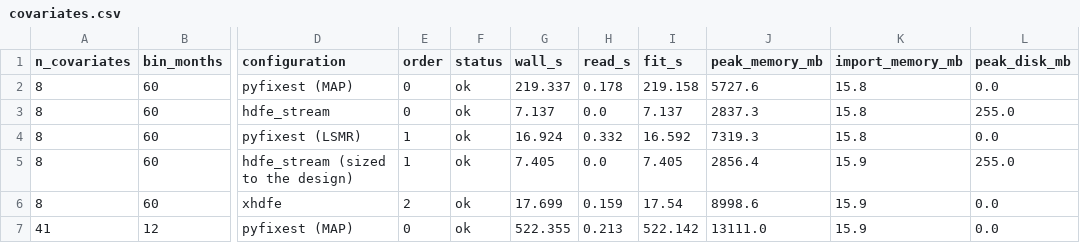
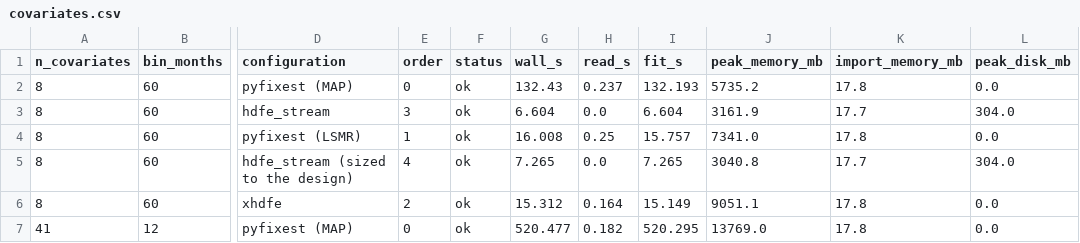
Before and after one commit to leetucker/hdfe-stream, a CSV file: benchmarks/results/covariates.csv, drawn as a sheet; only a part is shown, gaps mark what is left out; the diff covers the shown part only; the diff names each change by its address in the sheet, - before the commit and + after, or states it on an @@ line.

Commit message:
Version 0.2.2: Polars 2.0 memory fixes, NFS cleanup, updated benchmarks

```diff
--- a/benchmarks/results/covariates.csv
+++ b/benchmarks/results/covariates.csv
-G2 (wall_s): 219.337
+G2 (wall_s): 132.43
-H2 (read_s): 0.178
+H2 (read_s): 0.237
-I2 (fit_s): 219.158
+I2 (fit_s): 132.193
-J2 (peak_memory_mb): 5727.6
+J2 (peak_memory_mb): 5735.2
-K2 (import_memory_mb): 15.8
+K2 (import_memory_mb): 17.8
-E3 (order): 0
+E3 (order): 3
-G3 (wall_s): 7.137
+G3 (wall_s): 6.604
-I3 (fit_s): 7.137
+I3 (fit_s): 6.604
-J3 (peak_memory_mb): 2837.3
+J3 (peak_memory_mb): 3161.9
-K3 (import_memory_mb): 15.8
+K3 (import_memory_mb): 17.7
-L3 (peak_disk_mb): 255.0
+L3 (peak_disk_mb): 304.0
-G4 (wall_s): 16.924
+G4 (wall_s): 16.008
-H4 (read_s): 0.332
+H4 (read_s): 0.25
-I4 (fit_s): 16.592
+I4 (fit_s): 15.757
-J4 (peak_memory_mb): 7319.3
+J4 (peak_memory_mb): 7341.0
-K4 (import_memory_mb): 15.8
+K4 (import_memory_mb): 17.8
-E5 (order): 1
+E5 (order): 4
-G5 (wall_s): 7.405
+G5 (wall_s): 7.265
-I5 (fit_s): 7.405
+I5 (fit_s): 7.265
-J5 (peak_memory_mb): 2856.4
+J5 (peak_memory_mb): 3040.8
-K5 (import_memory_mb): 15.9
+K5 (import_memory_mb): 17.7
-L5 (peak_disk_mb): 255.0
+L5 (peak_disk_mb): 304.0
-G6 (wall_s): 17.699
+G6 (wall_s): 15.312
-H6 (read_s): 0.159
+H6 (read_s): 0.164
-I6 (fit_s): 17.54
+I6 (fit_s): 15.149
-J6 (peak_memory_mb): 8998.6
+J6 (peak_memory_mb): 9051.1
-K6:K7 (import_memory_mb): 15.9
+K6:K7 (import_memory_mb): 17.8
-G7 (wall_s): 522.355
+G7 (wall_s): 520.477
-H7 (read_s): 0.213
+H7 (read_s): 0.182
-I7 (fit_s): 522.142
+I7 (fit_s): 520.295
-J7 (peak_memory_mb): 13111.0
+J7 (peak_memory_mb): 13769.0
```
Also changed, not shown: 70 edited cells elsewhere in this file, benchmarks/results/akm.csv, benchmarks/results/glm.csv, 45 other files.
